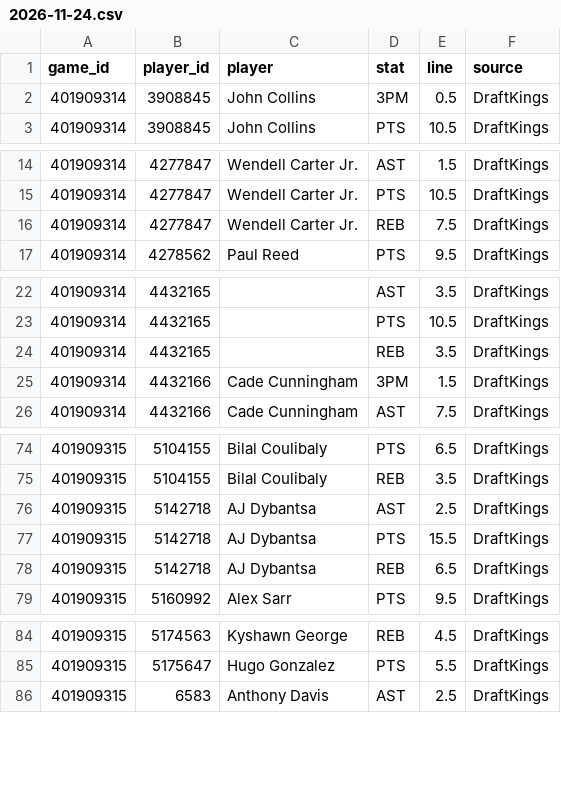
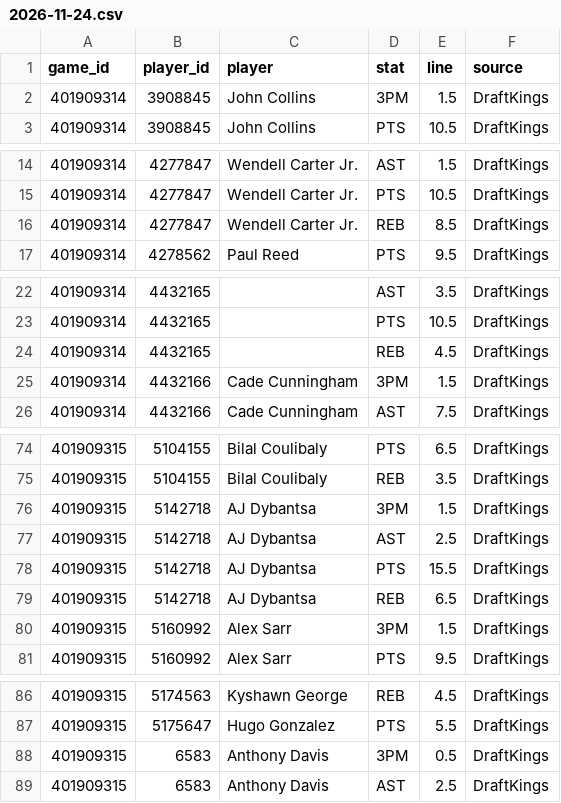
Before and after one commit to mason7park-debug/NBAprojections, a CSV file: data/props/2026-11-24.csv, drawn as a sheet; only a part is shown, gaps mark what is left out; the diff covers the shown part only.

```diff
--- a/data/props/2026-11-24.csv
+++ b/data/props/2026-11-24.csv
@@ -1,3 +1,3 @@
 game_id,player_id,player,stat,line,source
-401909314,3908845,John Collins,3PM,0.5,DraftKings
+401909314,3908845,John Collins,3PM,1.5,DraftKings
 401909314,3908845,John Collins,PTS,10.5,DraftKings
@@ -15,3 +15,3 @@ game_id,player_id,player,stat,line,source
 401909314,4277847,Wendell Carter Jr.,PTS,10.5,DraftKings
-401909314,4277847,Wendell Carter Jr.,REB,7.5,DraftKings
+401909314,4277847,Wendell Carter Jr.,REB,8.5,DraftKings
 401909314,4278562,Paul Reed,PTS,9.5,DraftKings
@@ -23,3 +23,3 @@ game_id,player_id,player,stat,line,source
 401909314,4432165,,PTS,10.5,DraftKings
-401909314,4432165,,REB,3.5,DraftKings
+401909314,4432165,,REB,4.5,DraftKings
 401909314,4432166,Cade Cunningham,3PM,1.5,DraftKings
@@ -75,2 +75,3 @@ game_id,player_id,player,stat,line,source
 401909315,5104155,Bilal Coulibaly,REB,3.5,DraftKings
+401909315,5142718,AJ Dybantsa,3PM,1.5,DraftKings
 401909315,5142718,AJ Dybantsa,AST,2.5,DraftKings
@@ -78,2 +79,3 @@ game_id,player_id,player,stat,line,source
 401909315,5142718,AJ Dybantsa,REB,6.5,DraftKings
+401909315,5160992,Alex Sarr,3PM,1.5,DraftKings
 401909315,5160992,Alex Sarr,PTS,9.5,DraftKings
@@ -85,2 +87,3 @@ game_id,player_id,player,stat,line,source
 401909315,5175647,Hugo Gonzalez,PTS,5.5,DraftKings
+401909315,6583,Anthony Davis,3PM,0.5,DraftKings
 401909315,6583,Anthony Davis,AST,2.5,DraftKings
```
Also changed, not shown: 4 edited cells elsewhere in this file, data/gamepreds/2026-11-24.csv, data/projections/2026-11-24.csv, 4 other files.
